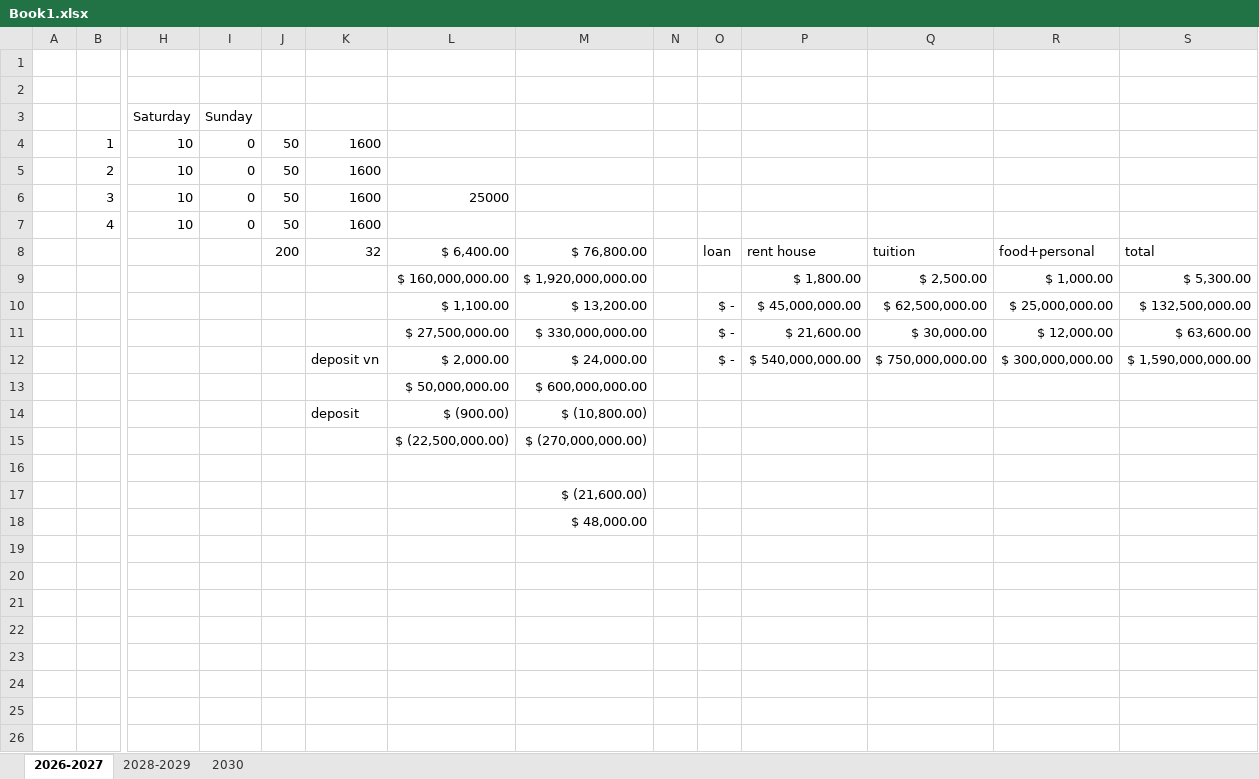
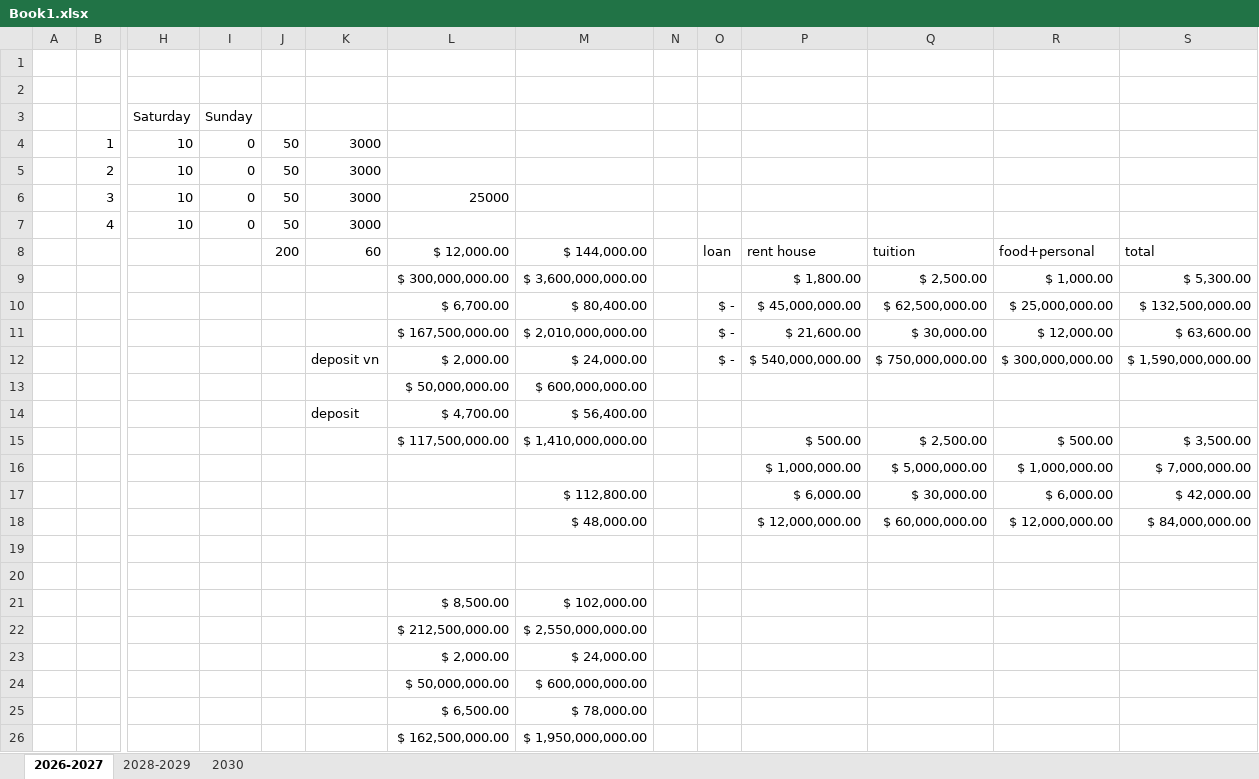
Before and after one commit to HuyThong94/Funix, an Excel workbook: Book1.xlsx, sheet 2026-2027, drawn as a sheet; only a part is shown, gaps mark what is left out; values as stored, in another font and other column widths than the file's, no borders; removed rows and columns are numbered as before the commit, all else as after; rows hold the shown columns only; the diff names each change by its address in the sheet, - before the commit and + after, or states it on an @@ line.

```diff
--- a/Book1.xlsx (sheet 2026-2027)
+++ b/Book1.xlsx (sheet 2026-2027)
-K4:K7: 1600
+K4:K7: 3000
-K8: 32
+K8: 60
-L8: $ 6,400.00
+L8: $ 12,000.00
-M8: $ 76,800.00
+M8: $ 144,000.00
-L9: $ 160,000,000.00
+L9: $ 300,000,000.00
-M9: $ 1,920,000,000.00
+M9: $ 3,600,000,000.00
-L10: $ 1,100.00
+L10: $ 6,700.00
-M10: $ 13,200.00
+M10: $ 80,400.00
-L11: $ 27,500,000.00
+L11: $ 167,500,000.00
-M11: $ 330,000,000.00
+M11: $ 2,010,000,000.00
-L14: $ (900.00)
+L14: $ 4,700.00
-M14: $ (10,800.00)
+M14: $ 56,400.00
-row 15:  |  |  |  |  |  | $ (22,500,000.00) | $ (270,000,000.00)
+row 15:  |  |  |  |  |  | $ 117,500,000.00 | $ 1,410,000,000.00 |  |  | $ 500.00 | $ 2,500.00 | $ 500.00 | $ 3,500.00
+row 16:  |  |  |  |  |  |  |  |  |  | $ 1,000,000.00 | $ 5,000,000.00 | $ 1,000,000.00 | $ 7,000,000.00
+row 17:  |  |  |  |  |  |  | $ 112,800.00 |  |  | $ 6,000.00 | $ 30,000.00 | $ 6,000.00 | $ 42,000.00
+row 18:  |  |  |  |  |  |  | $ 48,000.00 |  |  | $ 12,000,000.00 | $ 60,000,000.00 | $ 12,000,000.00 | $ 84,000,000.00
-M20: $ (21,600.00)
+M20: (empty)
-row 18:  |  |  |  |  |  |  | $ 48,000.00
+row 21:  |  |  |  |  |  | $ 8,500.00 | $ 102,000.00
+row 22:  |  |  |  |  |  | $ 212,500,000.00 | $ 2,550,000,000.00
+row 23:  |  |  |  |  |  | $ 2,000.00 | $ 24,000.00
+row 24:  |  |  |  |  |  | $ 50,000,000.00 | $ 600,000,000.00
+row 25:  |  |  |  |  |  | $ 6,500.00 | $ 78,000.00
+row 26:  |  |  |  |  |  | $ 162,500,000.00 | $ 1,950,000,000.00
```
Also changed, not shown: 2 other files.
